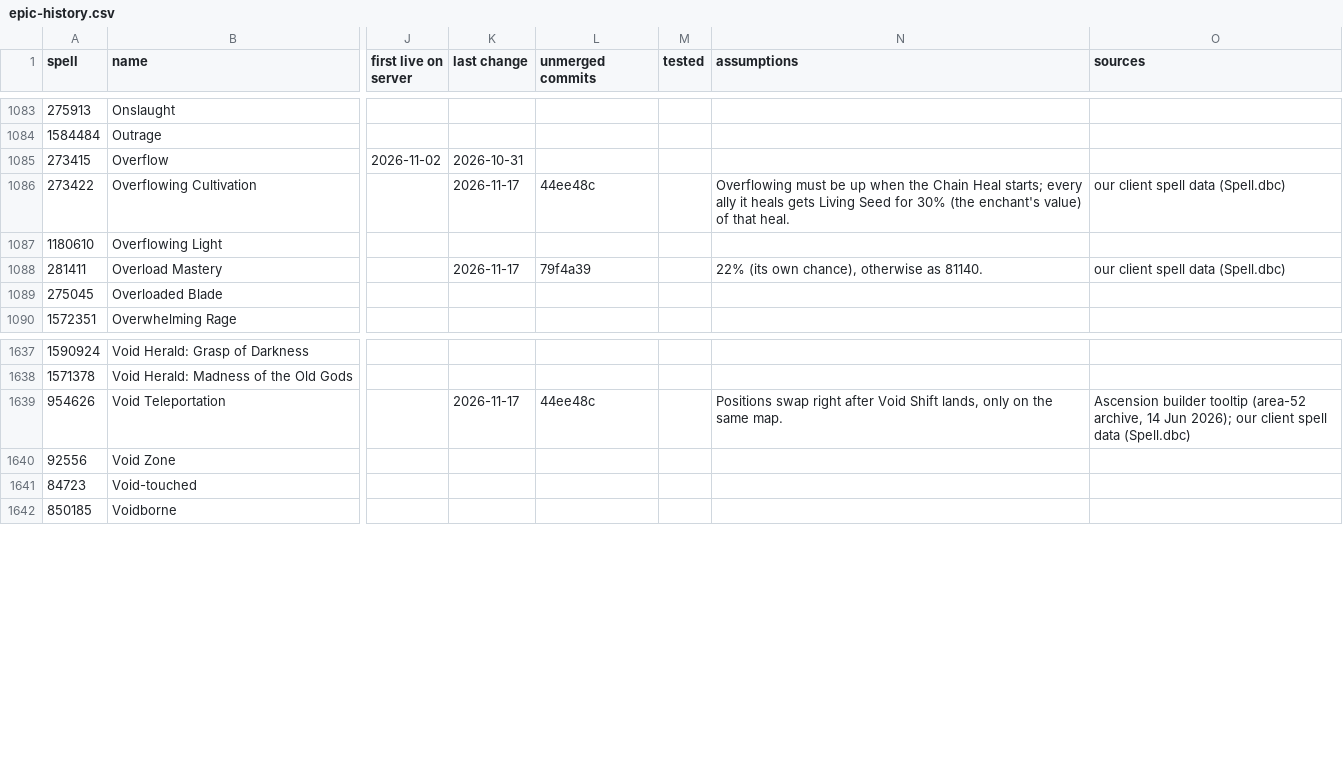
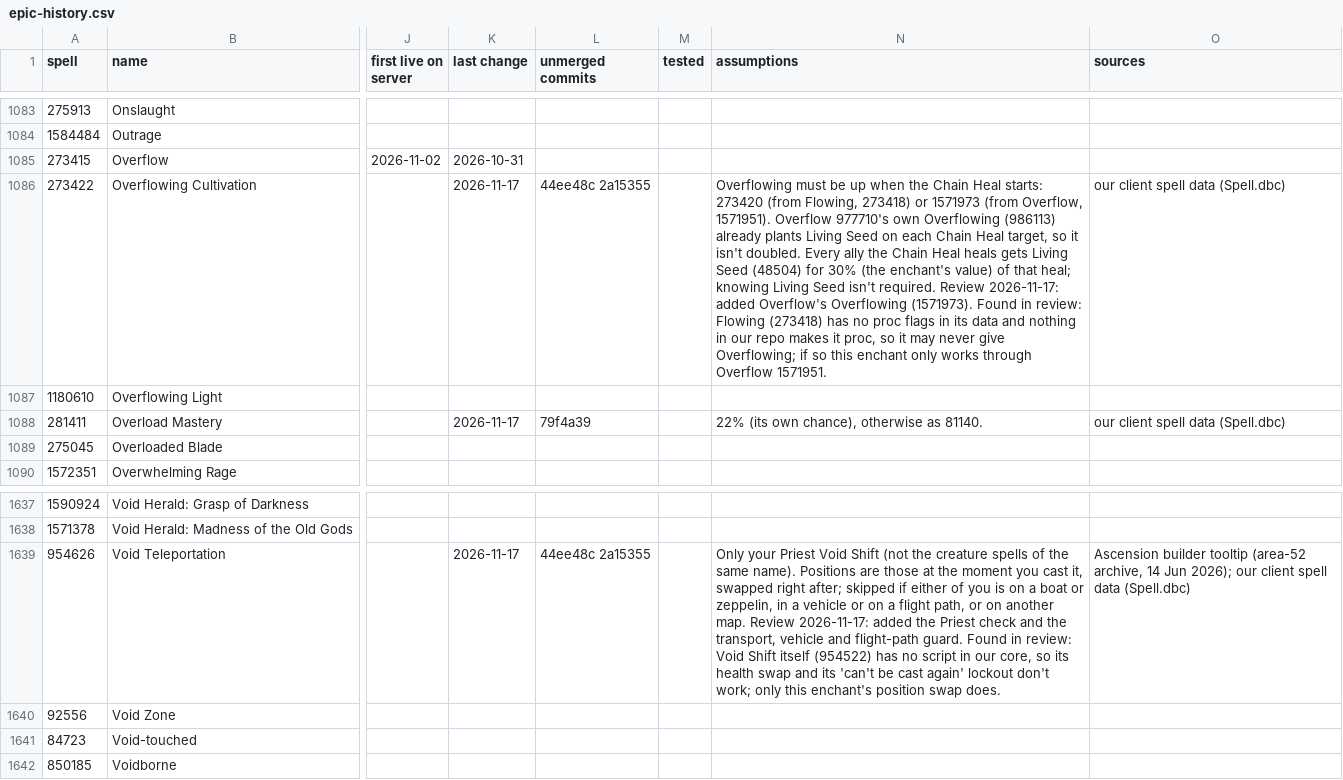
Before and after one commit to JaTynan/coa-wildcard-mystic, a CSV file: enchants/epic-history.csv, drawn as a sheet; only a part is shown, gaps mark what is left out; the diff names each change by its address in the sheet, - before the commit and + after, or states it on an @@ line.

```diff
--- a/enchants/epic-history.csv
+++ b/enchants/epic-history.csv
-L1086 (unmerged commits): 44ee48c
+L1086 (unmerged commits): 44ee48c 2a15355
-N1086 (assumptions): …Chain Heal starts; every ally it heals gets Living Seed for 30% (the enchant's value) of that heal.
+N1086 (assumptions): …Chain Heal starts: 273420 (from Flowing, 273418) or 1571973 (from Overflow, 1571951). Overflow 977710's own Overflowing (986113) already plants Living Seed on each Chain Heal target, so it isn't doubled. Every ally the Chain Heal heals gets Living Seed (48504) for 30% (the enchant's value) of that heal; knowing Living Seed isn't required. Review 2026-11-17: added Overflow's Overflowing (1571973). Found in review: Flowing (273418) has no proc flags in its data and nothing in our repo makes it proc, so it may never give Overflowing; if so this enchant only works through Overflow 1571951.
-L1639 (unmerged commits): 44ee48c
+L1639 (unmerged commits): 44ee48c 2a15355
-N1639 (assumptions): Positions swap right after Void Shift lands, only on the same map.
+N1639 (assumptions): Only your Priest Void Shift (not the creature spells of the same name). Positions are those at the moment you cast it, swapped right after; skipped if either of you is on a boat or zeppelin, in a vehicle or on a flight path, or on another map. Review 2026-11-17: added the Priest check and the transport, vehicle and flight-path guard. Found in review: Void Shift itself (954522) has no script in our core, so its health swap and its 'can't be cast again' lockout don't work; only this enchant's position swap does.
```
Also changed, not shown: 1 other file.
